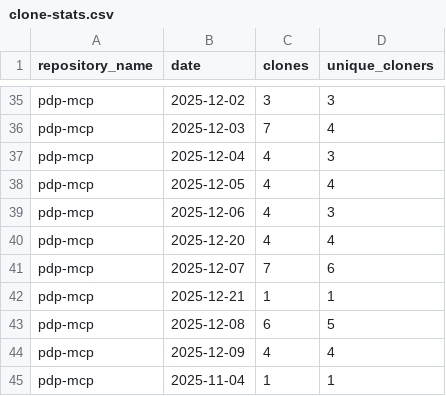
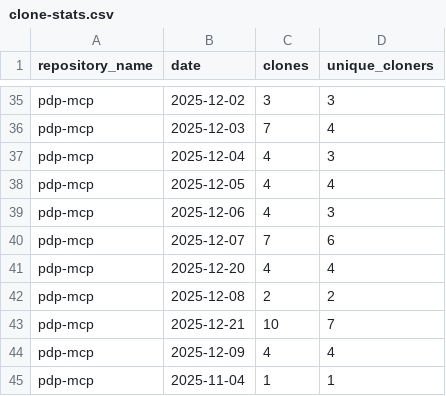
Before and after one commit to jpmorgan-payments/pdp-mcp, a CSV file: metrics/clone-stats.csv, drawn as a sheet; only a part is shown, gaps mark what is left out.

```diff
--- a/metrics/clone-stats.csv
+++ b/metrics/clone-stats.csv
@@ -39,6 +39,6 @@ pdp-mcp,2025-12-05,4,4
 pdp-mcp,2025-12-06,4,3
+pdp-mcp,2025-12-07,7,6
 pdp-mcp,2025-12-20,4,4
-pdp-mcp,2025-12-07,7,6
-pdp-mcp,2025-12-21,1,1
-pdp-mcp,2025-12-08,6,5
+pdp-mcp,2025-12-08,2,2
+pdp-mcp,2025-12-21,10,7
 pdp-mcp,2025-12-09,4,4
```
Also changed, not shown: metrics/clone-stats-sorted.csv, metrics/traffic-stats-sorted.csv, 1 other file.
